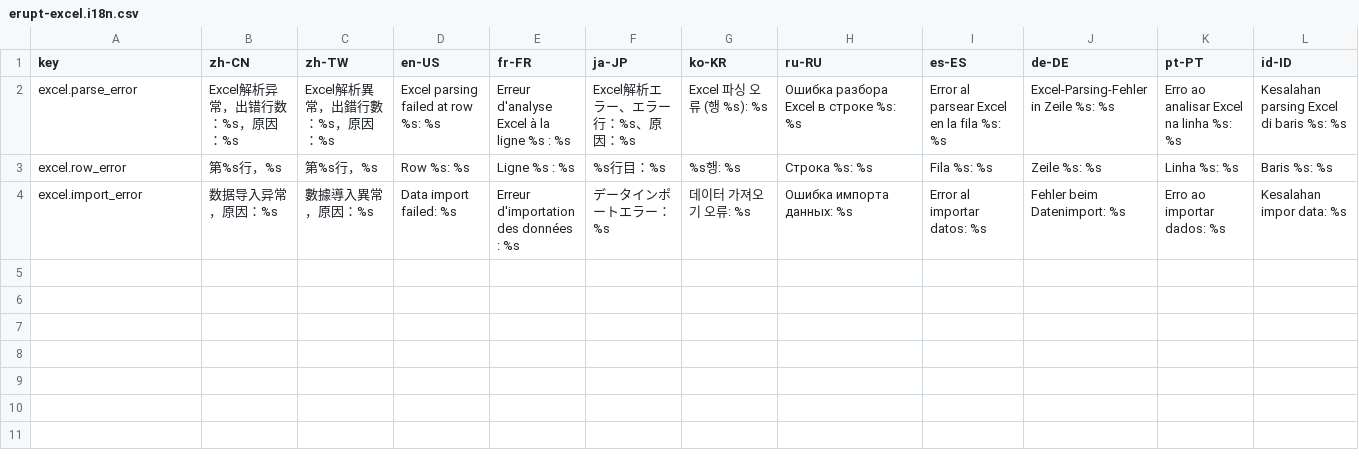
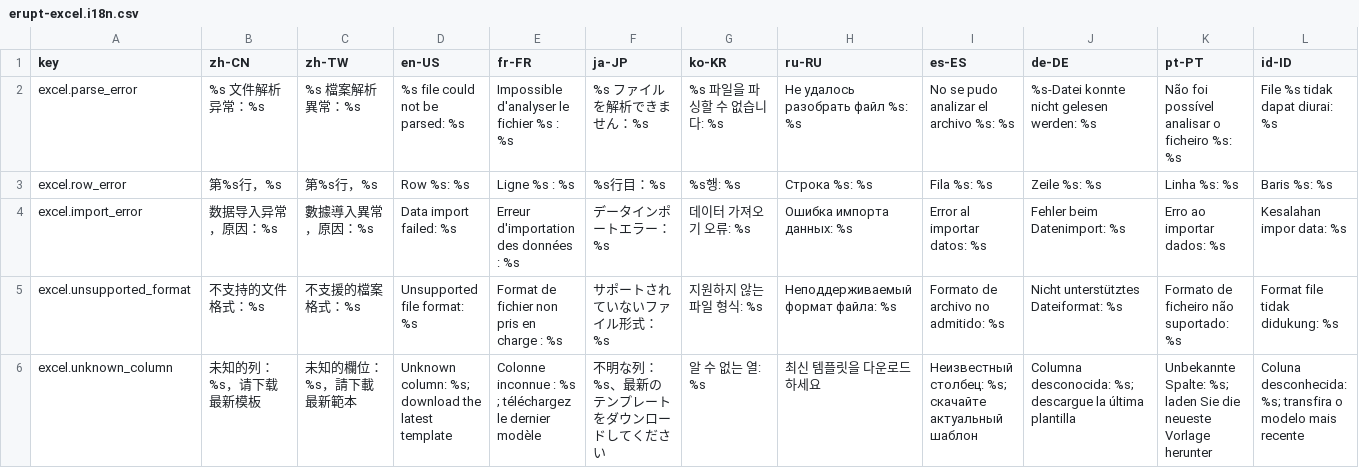
Before and after one commit to erupts/erupt, a CSV file: erupt-support/erupt-excel/src/main/resources/i18n/erupt-excel.i18n.csv, drawn as a sheet; only a part is shown; rows hold the shown columns only; the diff covers the shown part only; the diff names each change by its address in the sheet, - before the commit and + after, or states it on an @@ line.

```diff
--- a/erupt-support/erupt-excel/src/main/resources/i18n/erupt-excel.i18n.csv
+++ b/erupt-support/erupt-excel/src/main/resources/i18n/erupt-excel.i18n.csv
-B2 (zh-CN): Excel解析异常，出错行数：%s，原因：%s
+B2 (zh-CN): %s 文件解析异常：%s
-C2 (zh-TW): Excel解析異常，出錯行數：%s，原因：%s
+C2 (zh-TW): %s 檔案解析異常：%s
-D2 (en-US): Excel parsing failed at row %s: %s
+D2 (en-US): %s file could not be parsed: %s
-E2 (fr-FR): Erreur d'analyse Excel à la ligne %s : %s
+E2 (fr-FR): Impossible d'analyser le fichier %s : %s
-F2 (ja-JP): Excel解析エラー、エラー行：%s、原因：%s
+F2 (ja-JP): %s ファイルを解析できません：%s
-G2 (ko-KR): Excel 파싱 오류 (행 %s): %s
+G2 (ko-KR): %s 파일을 파싱할 수 없습니다: %s
-H2 (ru-RU): Ошибка разбора Excel в строке %s: %s
+H2 (ru-RU): Не удалось разобрать файл %s: %s
-I2 (es-ES): Error al parsear Excel en la fila %s: %s
+I2 (es-ES): No se pudo analizar el archivo %s: %s
-J2 (de-DE): Excel-Parsing-Fehler in Zeile %s: %s
+J2 (de-DE): %s-Datei konnte nicht gelesen werden: %s
-K2 (pt-PT): Erro ao analisar Excel na linha %s: %s
+K2 (pt-PT): Não foi possível analisar o ficheiro %s: %s
-L2 (id-ID): Kesalahan parsing Excel di baris %s: %s
+L2 (id-ID): File %s tidak dapat diurai: %s
+row 5: excel.unsupported_format | 不支持的文件格式：%s | 不支援的檔案格式：%s | Unsupported file format: %s | Format de fichier non pris en charge : %s | サポートされていないファイル形式：%s | 지원하지 않는 파일 형식: %s | Неподдерживаемый формат файла: %s | Formato de archivo no admitido: %s | Nicht unterstütztes Dateiformat: %s | Formato de ficheiro não suportado: %s | Format file tidak didukung: %s
+row 6: excel.unknown_column | 未知的列：%s，请下载最新模板 | 未知的欄位：%s，請下載最新範本 | Unknown column: %s; download the latest template | Colonne inconnue : %s ; téléchargez le dernier modèle | 不明な列：%s、最新のテンプレートをダウンロードしてください | 알 수 없는 열: %s | 최신 템플릿을 다운로드하세요 | Неизвестный столбец: %s; скачайте актуальный шаблон | Columna desconocida: %s; descargue la última plantilla | Unbekannte Spalte: %s; laden Sie die neueste Vorlage herunter | Coluna desconhecida: %s; transfira o modelo mais recente
```
Also changed, not shown: 1 edited cell elsewhere in this file, 14 other files.
